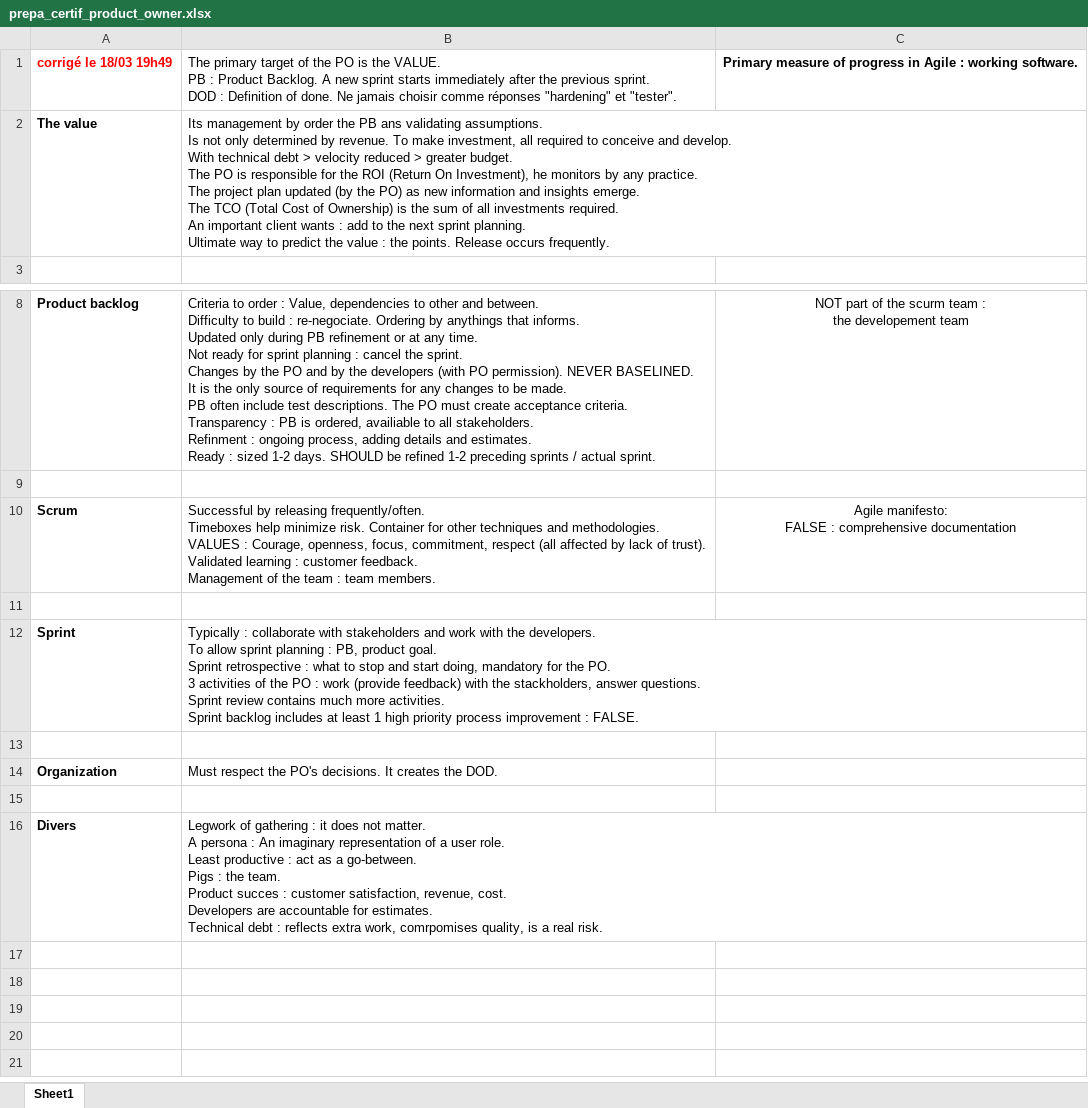
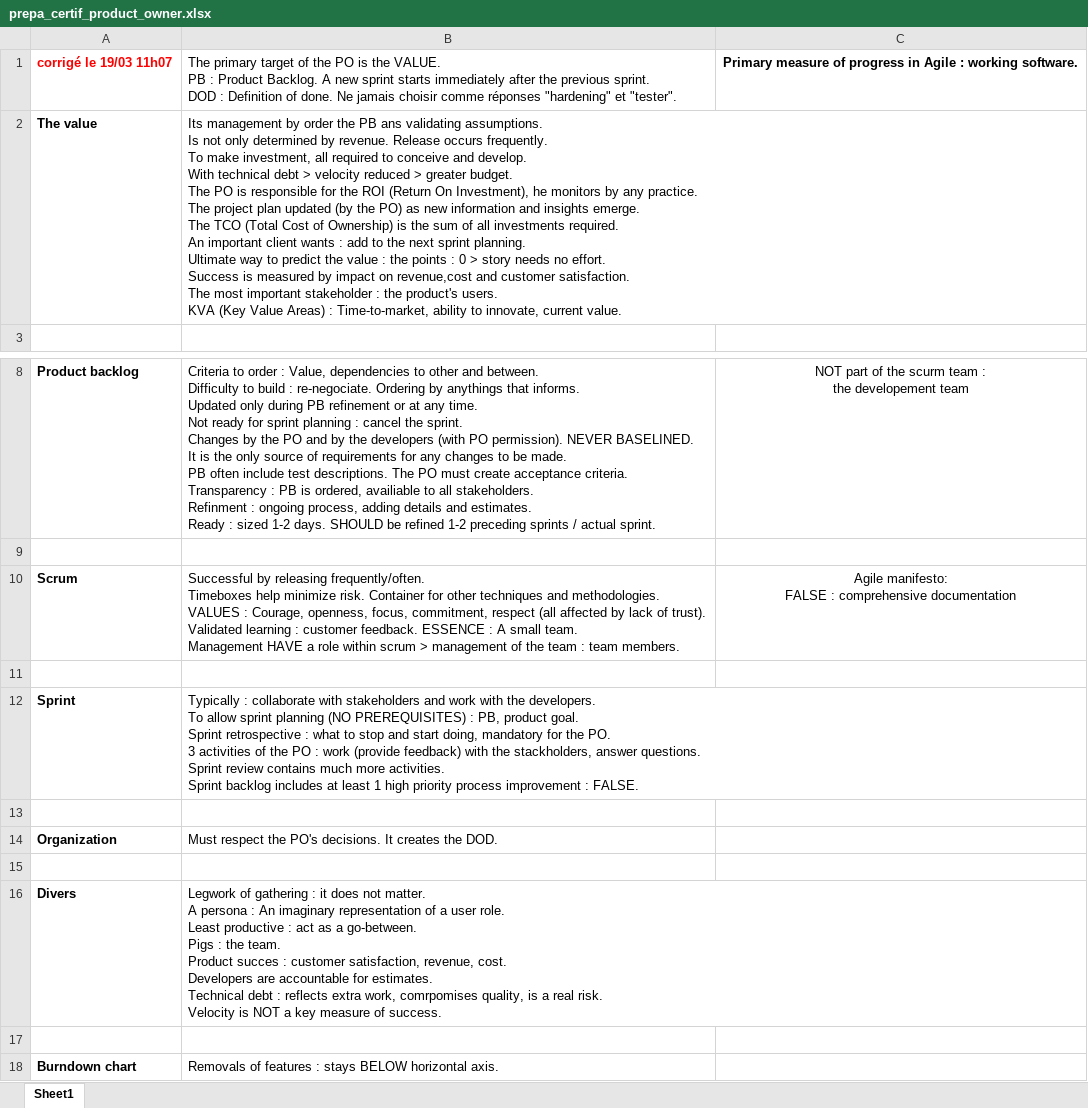
Before and after one commit to gitstream007/prepa_certif_product_owner, an Excel workbook: prepa_certif_product_owner.xlsx, sheet Sheet1, drawn as a sheet; only a part is shown, gaps mark what is left out; values as stored, in another font and other column widths than the file's, no borders; ↵ is a line break in a cell; the diff names each change by its address in the sheet, - before the commit and + after, or states it on an @@ line.

```diff
--- a/prepa_certif_product_owner.xlsx (sheet Sheet1)
+++ b/prepa_certif_product_owner.xlsx (sheet Sheet1)
-A1: corrigé le 18/03 19h49
+A1: corrigé le 19/03 11h07
-B2: …by revenue. To make investment, all required to conceive and develop. ↵ With technical debt > velocity reduced > greater budget. ↵ The PO is responsible for the ROI (Return On Investment), he monitors by any practice. ↵ The project plan updated (by the PO) as new information and insights emerge. ↵ The TCO (Total Cost of Ownership) is the sum of all investments required. ↵ An important client wants : add to the next sprint planning. ↵ Ultimate way to predict the value : the points. Release occurs frequently.
+B2: …by revenue. Release occurs frequently. ↵ To make investment, all required to conceive and develop. ↵ With technical debt > velocity reduced > greater budget. ↵ The PO is responsible for the ROI (Return On Investment), he monitors by any practice. ↵ The project plan updated (by the PO) as new information and insights emerge. ↵ The TCO (Total Cost of Ownership) is the sum of all investments required. ↵ An important client wants : add to the next sprint planning. ↵ Ultimate way to predict the value : the points : 0 > story needs no effort. ↵ Success is measured by impact on revenue,cost and customer satisfaction. ↵ The most important stakeholder : the product's users. ↵ KVA (Key Value Areas) : Time-to-market, ability to innovate, current value.
-B10: …customer feedback. ↵ Management of the…
+B10: …customer feedback. ESSENCE : A small team. ↵ Management HAVE a role within scrum > management of the…
-B12: …sprint planning : PB,…
+B12: …sprint planning (NO PREREQUISITES) : PB,…
-B16: …real risk.
+B16: …real risk. ↵ Velocity is NOT a key measure of success.
+row 17: (empty)
+row 18: Burndown chart | Removals of features : stays BELOW horizontal axis.
```
Also changed, not shown: 1 other file.
